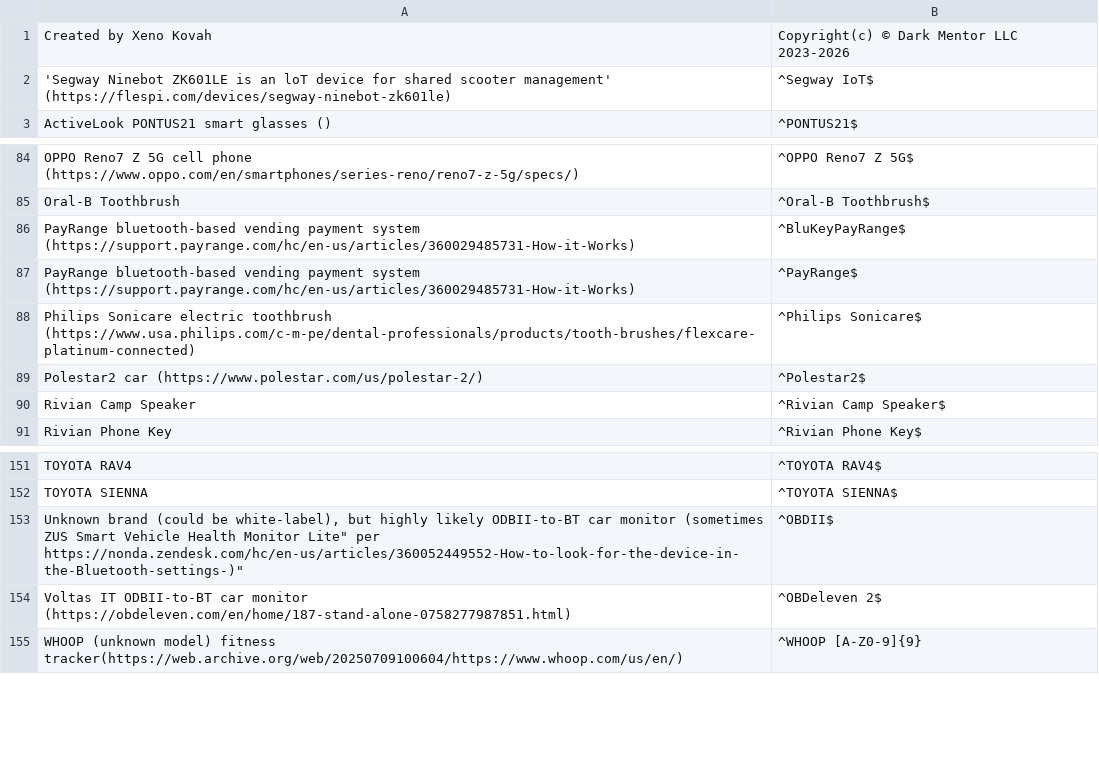
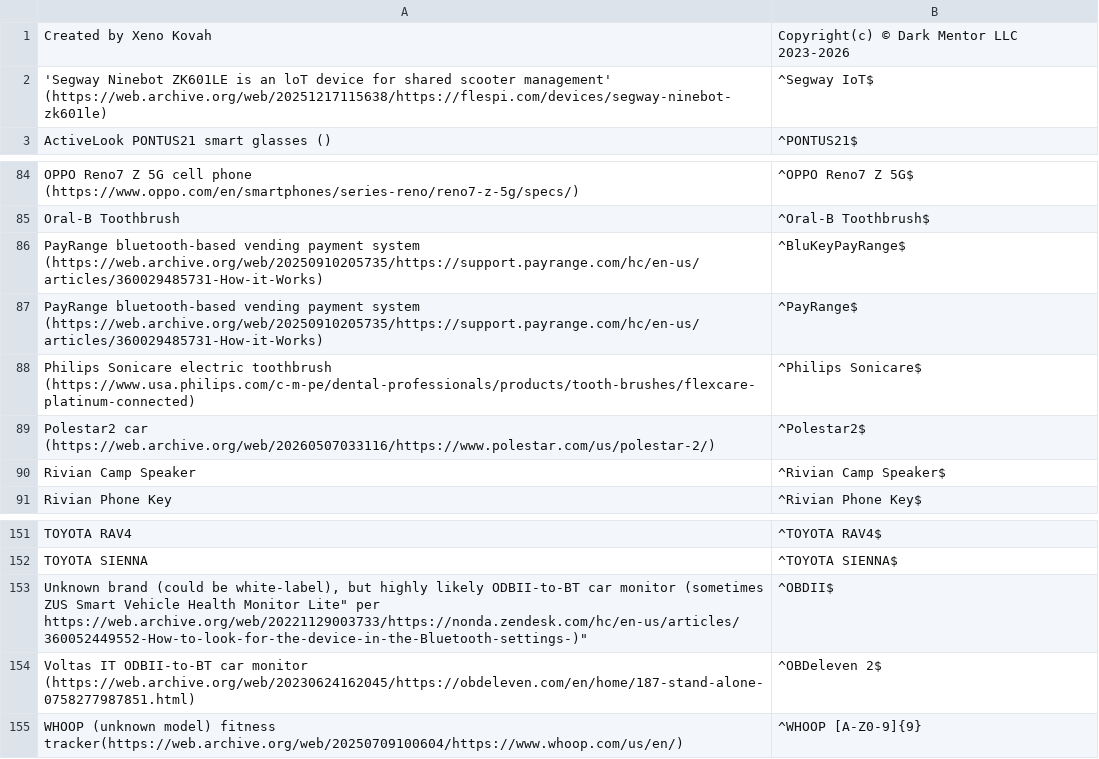
Before and after one commit to darkmentorllc/Blue2thprinting, a CSV file: Analysis/metadata/NAMEPRINT_NONUNIQUE_DB.csv, drawn as a sheet; only a part is shown, gaps mark what is left out; the diff covers the shown part only.

Commit message:
replacing URLs with archive.org URLs

```diff
--- a/Analysis/metadata/NAMEPRINT_NONUNIQUE_DB.csv
+++ b/Analysis/metadata/NAMEPRINT_NONUNIQUE_DB.csv
@@ -1,3 +1,3 @@
 "Created by Xeno Kovah","Copyright(c) © Dark Mentor LLC 2023-2026"
-"'Segway Ninebot ZK601LE is an loT device for shared scooter management' (https://flespi.com/devices/segway-ninebot-zk601le)","^Segway IoT$"
+"'Segway Ninebot ZK601LE is an loT device for shared scooter management' (https://web.archive.org/web/20251217115638/https://flespi.com/devices/segway-ninebot-zk601le)","^Segway IoT$"
 "ActiveLook PONTUS21 smart glasses ()","^PONTUS21$"
@@ -85,6 +85,6 @@
 "Oral-B Toothbrush","^Oral-B Toothbrush$"
-"PayRange bluetooth-based vending payment system (https://support.payrange.com/hc/en-us/articles/360029485731-How-it-Works)","^BluKeyPayRange$"
-"PayRange bluetooth-based vending payment system (https://support.payrange.com/hc/en-us/articles/360029485731-How-it-Works)","^PayRange$"
+"PayRange bluetooth-based vending payment system (https://web.archive.org/web/20250910205735/https://support.payrange.com/hc/en-us/articles/360029485731-How-it-Works)","^BluKeyPayRange$"
+"PayRange bluetooth-based vending payment system (https://web.archive.org/web/20250910205735/https://support.payrange.com/hc/en-us/articles/360029485731-How-it-Works)","^PayRange$"
 "Philips Sonicare electric toothbrush (https://www.usa.philips.com/c-m-pe/dental-professionals/products/tooth-brushes/flexcare-platinum-connected)","^Philips Sonicare$"
-"Polestar2 car (https://www.polestar.com/us/polestar-2/)","^Polestar2$"
+"Polestar2 car (https://web.archive.org/web/20260507033116/https://www.polestar.com/us/polestar-2/)","^Polestar2$"
 "Rivian Camp Speaker","^Rivian Camp Speaker$"
@@ -152,4 +152,4 @@
 "TOYOTA SIENNA","^TOYOTA SIENNA$"
-"Unknown brand (could be white-label), but highly likely ODBII-to-BT car monitor (sometimes "ZUS Smart Vehicle Health Monitor Lite" per https://nonda.zendesk.com/hc/en-us/articles/360052449552-How-to-look-for-the-device-in-the-Bluetooth-settings-)","^OBDII$"
-"Voltas IT ODBII-to-BT car monitor (https://obdeleven.com/en/home/187-stand-alone-0758277987851.html)","^OBDeleven 2$"
+"Unknown brand (could be white-label), but highly likely ODBII-to-BT car monitor (sometimes "ZUS Smart Vehicle Health Monitor Lite" per https://web.archive.org/web/20221129003733/https://nonda.zendesk.com/hc/en-us/articles/360052449552-How-to-look-for-the-device-in-the-Bluetooth-settings-)","^OBDII$"
+"Voltas IT ODBII-to-BT car monitor (https://web.archive.org/web/20230624162045/https://obdeleven.com/en/home/187-stand-alone-0758277987851.html)","^OBDeleven 2$"
 "WHOOP (unknown model) fitness tracker(https://web.archive.org/web/20250709100604/https://www.whoop.com/us/en/)","^WHOOP [A-Z0-9]{9}"
```
Also changed, not shown: 28 edited cells elsewhere in this file, Analysis/metadata/NAMEPRINT_UNIQUE_DB.csv.
